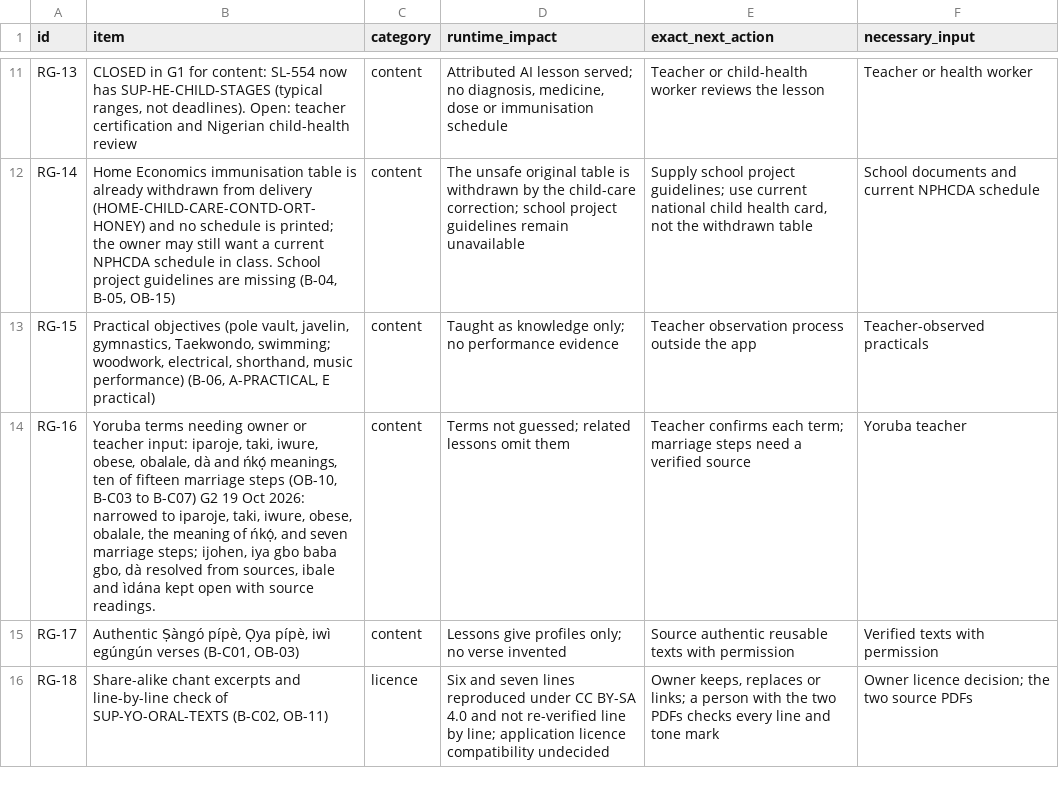
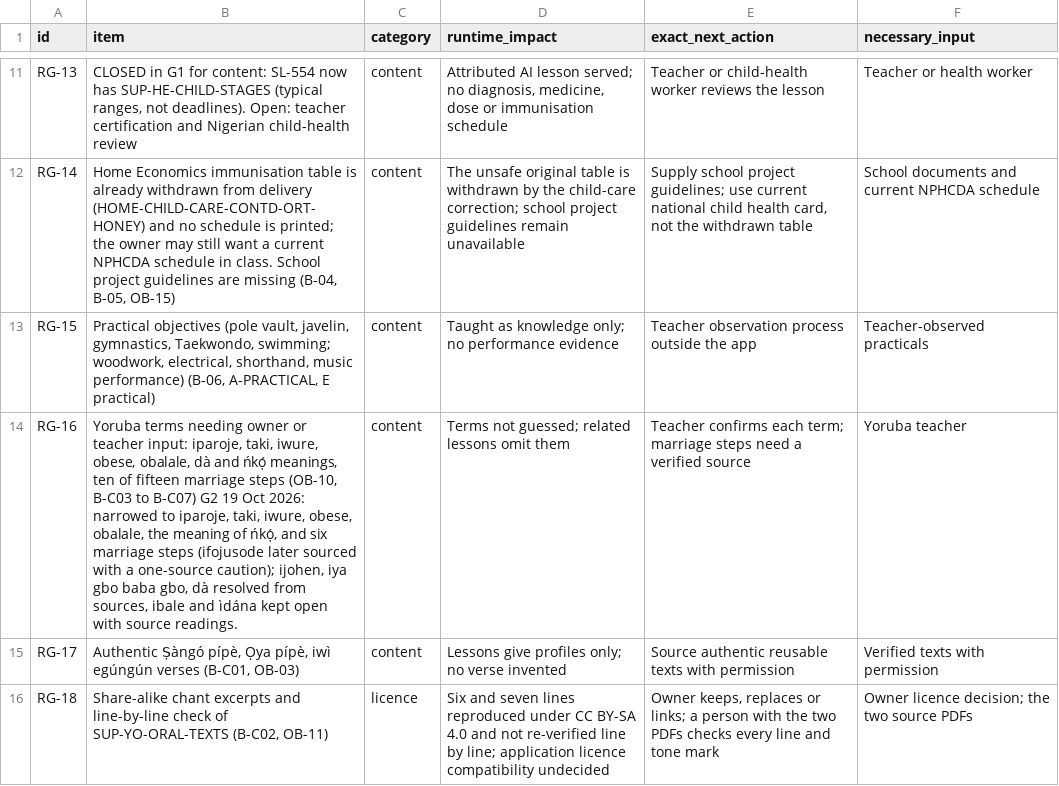
Before and after one commit to PDS-David/sts-school-app, a CSV file: docs/jss3/batch2-close/F_INTEGRATION/REMAINING_GAPS.csv, drawn as a sheet; only a part is shown, gaps mark what is left out.

```diff
--- a/docs/jss3/batch2-close/F_INTEGRATION/REMAINING_GAPS.csv
+++ b/docs/jss3/batch2-close/F_INTEGRATION/REMAINING_GAPS.csv
@@ -13,3 +13,3 @@ RG-14,"Home Economics immunisation table is already withdrawn from delivery (HOM
 RG-15,"Practical objectives (pole vault, javelin, gymnastics, Taekwondo, swimming; woodwork, electrical, shorthand, music performance) (B-06, A-PRACTICAL, E practical)",content,Taught as knowledge only; no performance evidence,Teacher observation process outside the app,Teacher-observed practicals
-RG-16,"Yoruba terms needing owner or teacher input: iparoje, taki, iwure, obese, obalale, dà and ńkọ́ meanings, ten of fifteen marriage steps (OB-10, B-C03 to B-C07) G2 19 Oct 2026: narrowed to iparoje, taki, iwure, obese, obalale, the meaning of ńkọ́, and seven marriage steps; ijohen, iya gbo baba gbo, dà resolved from sources, ibale and ìdána kept open with source readings.",content,Terms not guessed; related lessons omit them,Teacher confirms each term; marriage steps need a verified source,Yoruba teacher
+RG-16,"Yoruba terms needing owner or teacher input: iparoje, taki, iwure, obese, obalale, dà and ńkọ́ meanings, ten of fifteen marriage steps (OB-10, B-C03 to B-C07) G2 19 Oct 2026: narrowed to iparoje, taki, iwure, obese, obalale, the meaning of ńkọ́, and six marriage steps (ifojusode later sourced with a one-source caution); ijohen, iya gbo baba gbo, dà resolved from sources, ibale and ìdána kept open with source readings.",content,Terms not guessed; related lessons omit them,Teacher confirms each term; marriage steps need a verified source,Yoruba teacher
 RG-17,"Authentic Ṣàngó pípè, Ọya pípè, iwì egúngún verses (B-C01, OB-03)",content,Lessons give profiles only; no verse invented,Source authentic reusable texts with permission,Verified texts with permission
```
Also changed, not shown: docs/jss3/OPEN_BLOCKERS.csv, docs/jss3/replacements/IMPLEMENTED_LESSONS.csv, 3 other files.
